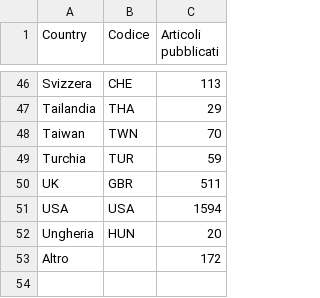
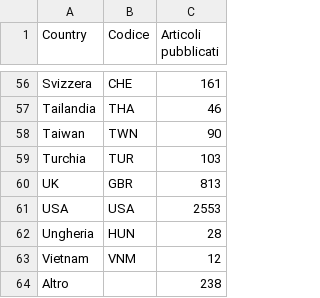
Before and after one commit to sergiocima/Pubblicazioni-SARS-Cov-2, a CSV file: pubblicazioni_all-sars_paese.csv, drawn as a sheet; only a part is shown, gaps mark what is left out; the diff covers the shown part only.

```diff
--- a/pubblicazioni_all-sars_paese.csv
+++ b/pubblicazioni_all-sars_paese.csv
@@ -46,8 +56,9 @@
-"Svizzera","CHE",113
-"Tailandia","THA",29
-"Taiwan","TWN",70
-"Turchia","TUR",59
-"UK","GBR",511
-"USA","USA",1594
-"Ungheria","HUN",20
-"Altro",,172
+"Svizzera","CHE",161
+"Tailandia","THA",46
+"Taiwan","TWN",90
+"Turchia","TUR",103
+"UK","GBR",813
+"USA","USA",2553
+"Ungheria","HUN",28
+"Vietnam","VNM",12
+"Altro",,238
```
Also changed, not shown: 10 added rows and 44 edited cells elsewhere in this file, 1 other file.
